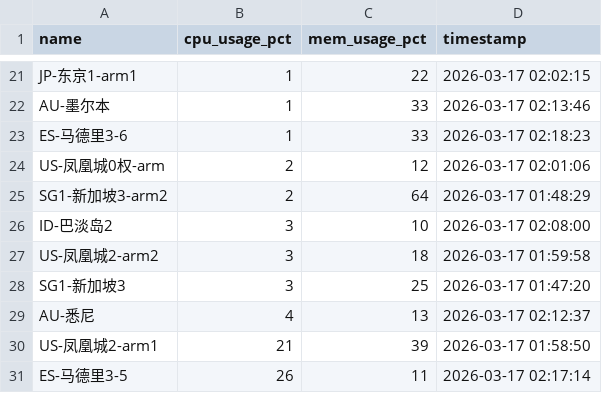
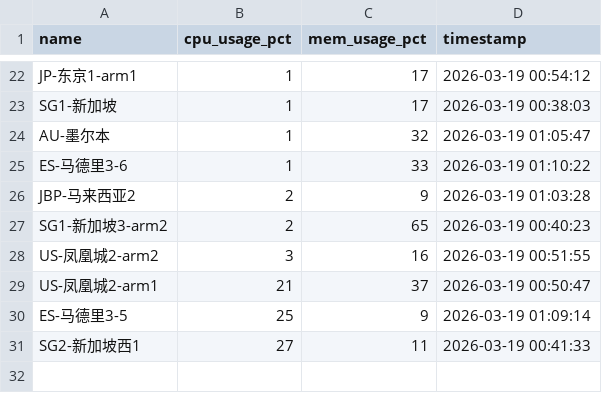
Before and after one commit to suwei8/oci-keepalive-tunnel, a CSV file: csv/resource_usage.csv, drawn as a sheet; only a part is shown, gaps mark what is left out; removed rows and columns are numbered as before the commit, all else as after; the diff covers the shown part only; the diff names each change by its address in the sheet, - before the commit and + after, or states it on an @@ line.

```diff
--- a/csv/resource_usage.csv
+++ b/csv/resource_usage.csv
-C22 (mem_usage_pct): 22
+C22 (mem_usage_pct): 17
-D22 (timestamp): 2026-03-17 02:02:15
+D22 (timestamp): 2026-03-19 00:54:12
+row 23: SG1-新加坡 | 1 | 17 | 2026-03-19 00:38:03
-C24 (mem_usage_pct): 33
+C24 (mem_usage_pct): 32
-D24 (timestamp): 2026-03-17 02:13:46
+D24 (timestamp): 2026-03-19 01:05:47
-D25 (timestamp): 2026-03-17 02:18:23
+D25 (timestamp): 2026-03-19 01:10:22
-row 24: US-凤凰城0权-arm | 2 | 12 | 2026-03-17 02:01:06
+row 26: JBP-马来西亚2 | 2 | 9 | 2026-03-19 01:03:28
-C27 (mem_usage_pct): 64
+C27 (mem_usage_pct): 65
-D27 (timestamp): 2026-03-17 01:48:29
+D27 (timestamp): 2026-03-19 00:40:23
-row 26: ID-巴淡岛2 | 3 | 10 | 2026-03-17 02:08:00
-C28 (mem_usage_pct): 18
+C28 (mem_usage_pct): 16
-D28 (timestamp): 2026-03-17 01:59:58
+D28 (timestamp): 2026-03-19 00:51:55
-row 28: SG1-新加坡3 | 3 | 25 | 2026-03-17 01:47:20
-row 29: AU-悉尼 | 4 | 13 | 2026-03-17 02:12:37
-C29 (mem_usage_pct): 39
+C29 (mem_usage_pct): 37
-D29 (timestamp): 2026-03-17 01:58:50
+D29 (timestamp): 2026-03-19 00:50:47
-B30 (cpu_usage_pct): 26
+B30 (cpu_usage_pct): 25
-C30 (mem_usage_pct): 11
+C30 (mem_usage_pct): 9
-D30 (timestamp): 2026-03-17 02:17:14
+D30 (timestamp): 2026-03-19 01:09:14
+row 31: SG2-新加坡西1 | 27 | 11 | 2026-03-19 00:41:33
```
Also changed, not shown: 7 added rows, 6 removed rows and 18 edited cells elsewhere in this file.
